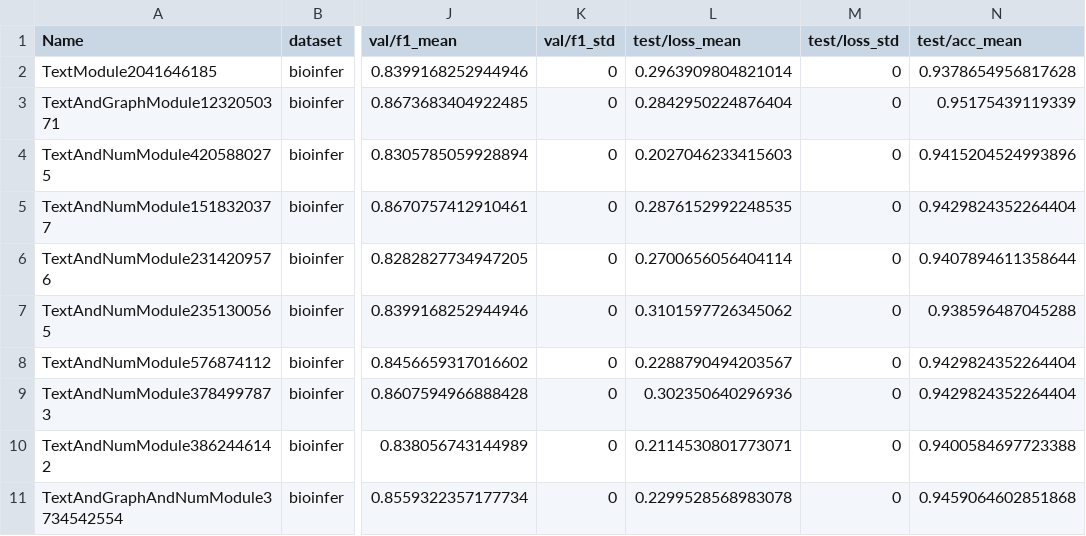
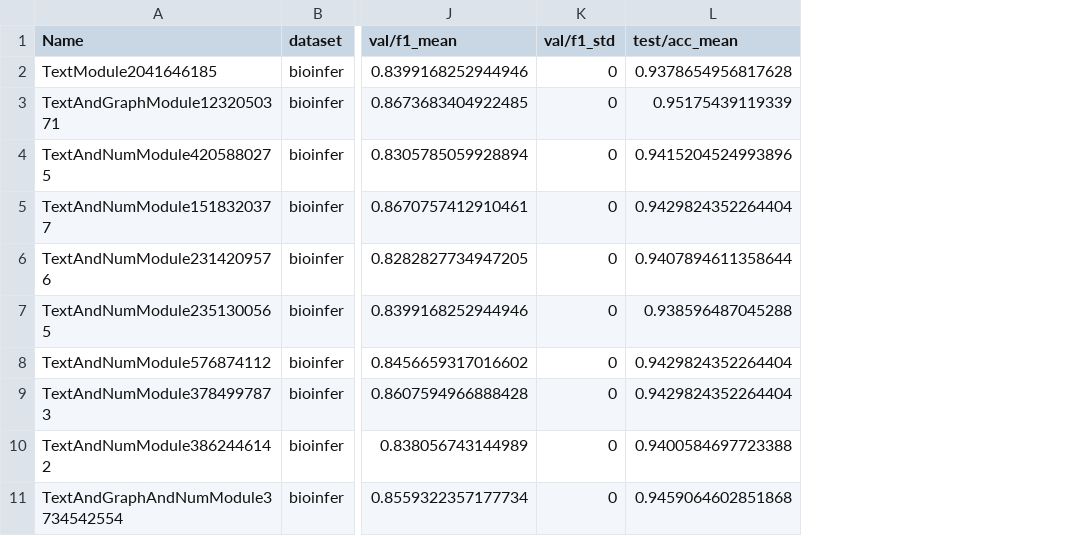
Before and after one commit to kevin3314/gcn_ppi, a CSV file: results/main_part_single_bioinfer_run.csv, drawn as a sheet; only a part is shown, gaps mark what is left out; the diff names each change by its address in the sheet, - before the commit and + after, or states it on an @@ line.

```diff
--- a/results/main_part_single_bioinfer_run.csv
+++ b/results/main_part_single_bioinfer_run.csv
-column L (test/loss_mean), rows 2-11: 0.2963909804821014 | 0.2842950224876404 | 0.2027046233415603 | 0.2876152992248535 | 0.2700656056404114 | 0.3101597726345062 | 0.2288790494203567 | 0.302350640296936 | 0.2114530801773071 | 0.2299528568983078
-column M (test/loss_std), rows 2-11: all 0
```
Also changed, not shown: results/main_part_cv_bioinfer_run.csv, results/main_part_cv_hprd_run.csv, 5 other files.
